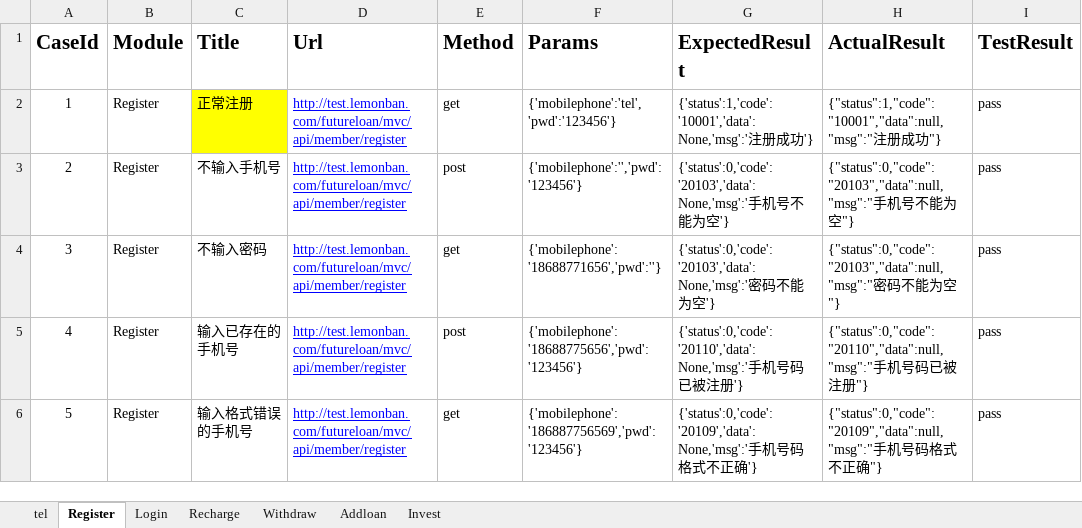
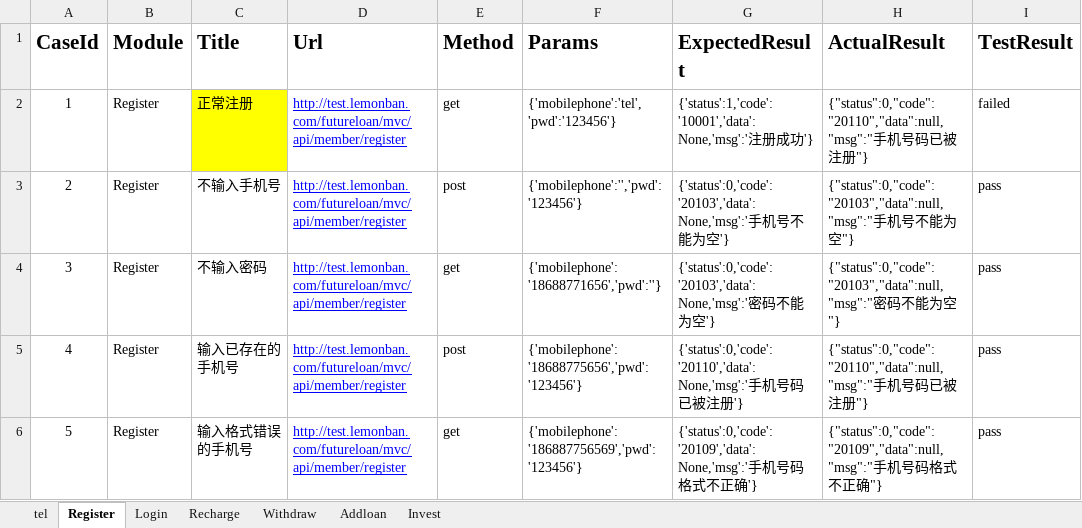
Before and after one commit to futurewujun/qcd_api_test, an Excel workbook: test_cases/test_api_1.xlsx, sheet Register, drawn as a sheet; values as stored, in another font and other column widths than the file's, no borders; the diff names each change by its address in the sheet, - before the commit and + after, or states it on an @@ line.

```diff
--- a/test_cases/test_api_1.xlsx (sheet Register)
+++ b/test_cases/test_api_1.xlsx (sheet Register)
-H2 (ActualResult): {"status":1,"code":"10001","data":null,"msg":"注册成功"}
+H2 (ActualResult): {"status":0,"code":"20110","data":null,"msg":"手机号码已被注册"}
-I2 (TestResult): pass
+I2 (TestResult): failed
```
Also changed, not shown: sheet Recharge, sheet tel, sheet Withdraw, 3 other files.
